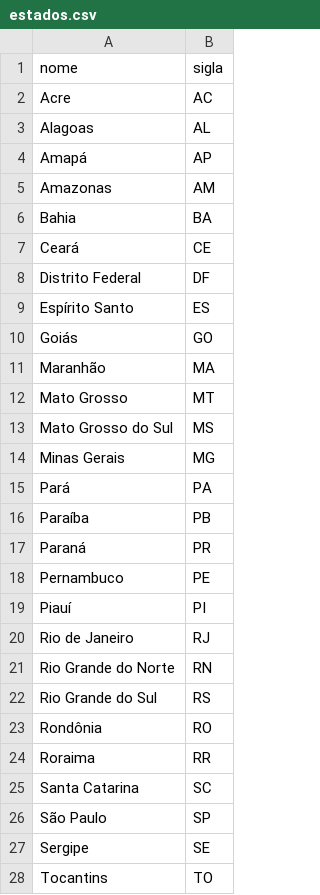
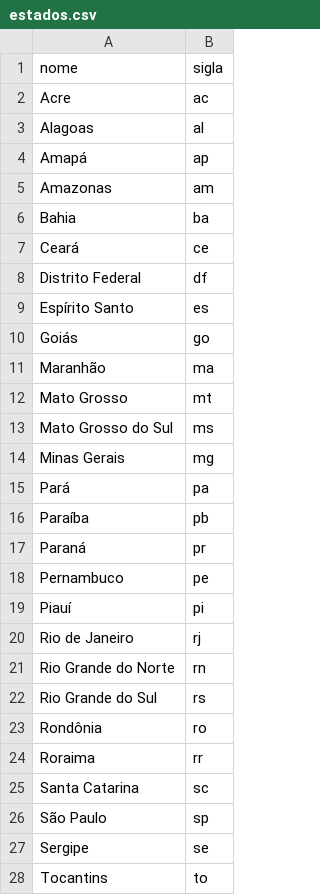
Before and after one commit to vereadores/dados, a CSV file: _data/estados.csv, drawn as a sheet.

Commit message:
Update estados.csv

```diff
--- a/_data/estados.csv
+++ b/_data/estados.csv
@@ -1,28 +1,28 @@
 nome,sigla
-Acre,AC
-Alagoas,AL
-Amapá,AP
-Amazonas,AM
-Bahia,BA
-Ceará,CE
-Distrito Federal,DF
-Espírito Santo,ES
-Goiás,GO
-Maranhão,MA
-Mato Grosso,MT
-Mato Grosso do Sul,MS
-Minas Gerais,MG
-Pará,PA
-Paraíba,PB
-Paraná,PR
-Pernambuco,PE
-Piauí,PI
-Rio de Janeiro,RJ
-Rio Grande do Norte,RN
-Rio Grande do Sul,RS
-Rondônia,RO
-Roraima,RR
-Santa Catarina,SC
-São Paulo,SP
-Sergipe,SE
-Tocantins,TO
+Acre,ac
+Alagoas,al
+Amapá,ap
+Amazonas,am
+Bahia,ba
+Ceará,ce
+Distrito Federal,df
+Espírito Santo,es
+Goiás,go
+Maranhão,ma
+Mato Grosso,mt
+Mato Grosso do Sul,ms
+Minas Gerais,mg
+Pará,pa
+Paraíba,pb
+Paraná,pr
+Pernambuco,pe
+Piauí,pi
+Rio de Janeiro,rj
+Rio Grande do Norte,rn
+Rio Grande do Sul,rs
+Rondônia,ro
+Roraima,rr
+Santa Catarina,sc
+São Paulo,sp
+Sergipe,se
+Tocantins,to
```
